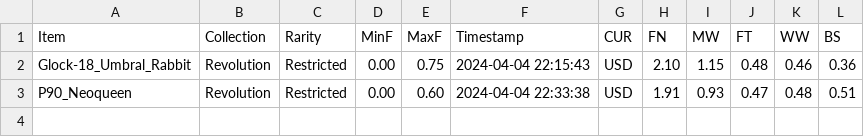
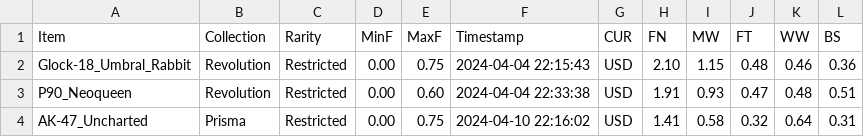
Before and after one commit to Cepumins/Combination_Optimizer, a CSV file: prices/Restricted/Stash_prices_Restricted.csv, drawn as a sheet.

```diff
--- a/prices/Restricted/Stash_prices_Restricted.csv
+++ b/prices/Restricted/Stash_prices_Restricted.csv
@@ -3 +3,2 @@ Glock-18_Umbral_Rabbit,Revolution,Restricted,0.00,0.75,2024-04-04 22:15:43,USD,2
 P90_Neoqueen,Revolution,Restricted,0.00,0.60,2024-04-04 22:33:38,USD,1.91,0.93,0.47,0.48,0.51
+AK-47_Uncharted,Prisma,Restricted,0.00,0.75,2024-04-10 22:16:02,USD,1.41,0.58,0.32,0.64,0.31
```
Also changed, not shown: Items/Restricted/Revolution/_Restricted_comb_n_filt.csv, Items/Restricted/Revolution/all_items.csv, 26 other files.
